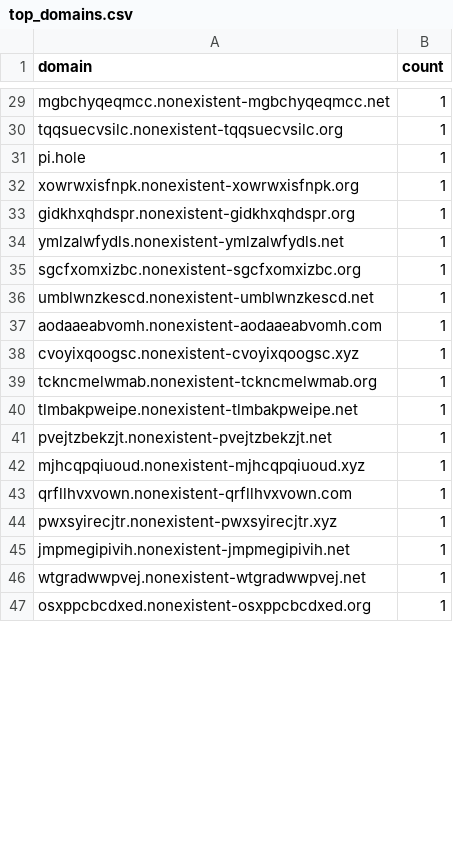
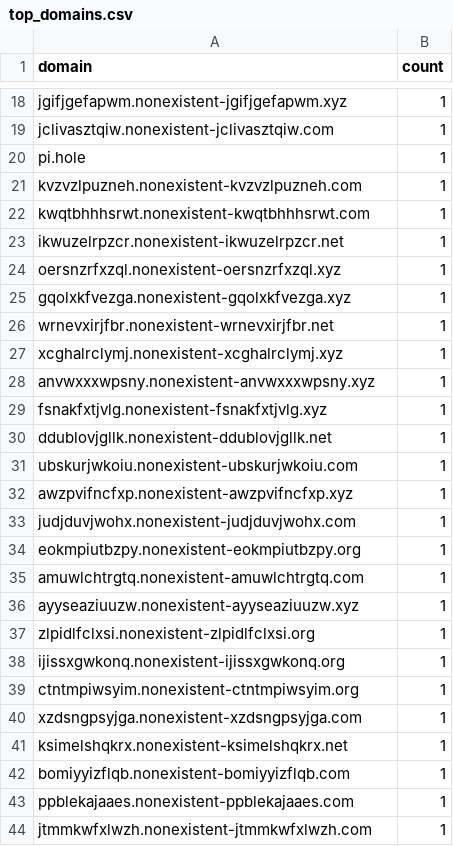
Before and after one commit to SajanTamangX/dns-behaviour-monitor, a CSV file: outputs/nxdomain/top_domains.csv, drawn as a sheet; only a part is shown, gaps mark what is left out; addresses are those after the commit; the diff covers the shown part only; the diff names each change by its address in the sheet, - before the commit and + after, or states it on an @@ line.

```diff
--- a/outputs/nxdomain/top_domains.csv
+++ b/outputs/nxdomain/top_domains.csv
-A18 (domain): mgbchyqeqmcc.nonexistent-mgbchyqeqmcc.net
+A18 (domain): jgifjgefapwm.nonexistent-jgifjgefapwm.xyz
-A19 (domain): tqqsuecvsilc.nonexistent-tqqsuecvsilc.org
+A19 (domain): jclivasztqiw.nonexistent-jclivasztqiw.com
-A21 (domain): xowrwxisfnpk.nonexistent-xowrwxisfnpk.org
+A21 (domain): kvzvzlpuzneh.nonexistent-kvzvzlpuzneh.com
-A22 (domain): gidkhxqhdspr.nonexistent-gidkhxqhdspr.org
+A22 (domain): kwqtbhhhsrwt.nonexistent-kwqtbhhhsrwt.com
+row 23: ikwuzelrpzcr.nonexistent-ikwuzelrpzcr.net | 1
-A24 (domain): ymlzalwfydls.nonexistent-ymlzalwfydls.net
+A24 (domain): oersnzrfxzql.nonexistent-oersnzrfxzql.xyz
-A25 (domain): sgcfxomxizbc.nonexistent-sgcfxomxizbc.org
+A25 (domain): gqolxkfvezga.nonexistent-gqolxkfvezga.xyz
-A26 (domain): umblwnzkescd.nonexistent-umblwnzkescd.net
+A26 (domain): wrnevxirjfbr.nonexistent-wrnevxirjfbr.net
-A27 (domain): aodaaeabvomh.nonexistent-aodaaeabvomh.com
+A27 (domain): xcghalrclymj.nonexistent-xcghalrclymj.xyz
-A28 (domain): cvoyixqoogsc.nonexistent-cvoyixqoogsc.xyz
+A28 (domain): anvwxxxwpsny.nonexistent-anvwxxxwpsny.xyz
-A29 (domain): tckncmelwmab.nonexistent-tckncmelwmab.org
+A29 (domain): fsnakfxtjvlg.nonexistent-fsnakfxtjvlg.xyz
-A30 (domain): tlmbakpweipe.nonexistent-tlmbakpweipe.net
+A30 (domain): ddublovjgllk.nonexistent-ddublovjgllk.net
+row 31: ubskurjwkoiu.nonexistent-ubskurjwkoiu.com | 1
-A32 (domain): pvejtzbekzjt.nonexistent-pvejtzbekzjt.net
+A32 (domain): awzpvifncfxp.nonexistent-awzpvifncfxp.xyz
-A33 (domain): mjhcqpqiuoud.nonexistent-mjhcqpqiuoud.xyz
+A33 (domain): judjduvjwohx.nonexistent-judjduvjwohx.com
+row 34: eokmpiutbzpy.nonexistent-eokmpiutbzpy.org | 1
-A35 (domain): qrfllhvxvown.nonexistent-qrfllhvxvown.com
+A35 (domain): amuwlchtrgtq.nonexistent-amuwlchtrgtq.com
-A36 (domain): pwxsyirecjtr.nonexistent-pwxsyirecjtr.xyz
+A36 (domain): ayyseaziuuzw.nonexistent-ayyseaziuuzw.xyz
+row 37: zlpidlfclxsi.nonexistent-zlpidlfclxsi.org | 1
+row 38: ijissxgwkonq.nonexistent-ijissxgwkonq.org | 1
-A39 (domain): jmpmegipivih.nonexistent-jmpmegipivih.net
+A39 (domain): ctntmpiwsyim.nonexistent-ctntmpiwsyim.org
-A40 (domain): wtgradwwpvej.nonexistent-wtgradwwpvej.net
+A40 (domain): xzdsngpsyjga.nonexistent-xzdsngpsyjga.com
+row 41: ksimelshqkrx.nonexistent-ksimelshqkrx.net | 1
+row 42: bomiyyizflqb.nonexistent-bomiyyizflqb.com | 1
-A43 (domain): osxppcbcdxed.nonexistent-osxppcbcdxed.org
+A43 (domain): ppblekajaaes.nonexistent-ppblekajaaes.com
+row 44: jtmmkwfxlwzh.nonexistent-jtmmkwfxlwzh.com | 1
```
Also changed, not shown: 3 added rows, 11 removed rows and 20 edited cells elsewhere in this file, outputs/burst/top_domains.csv, outputs/longdomain/top_domains.csv, 54 other files.
